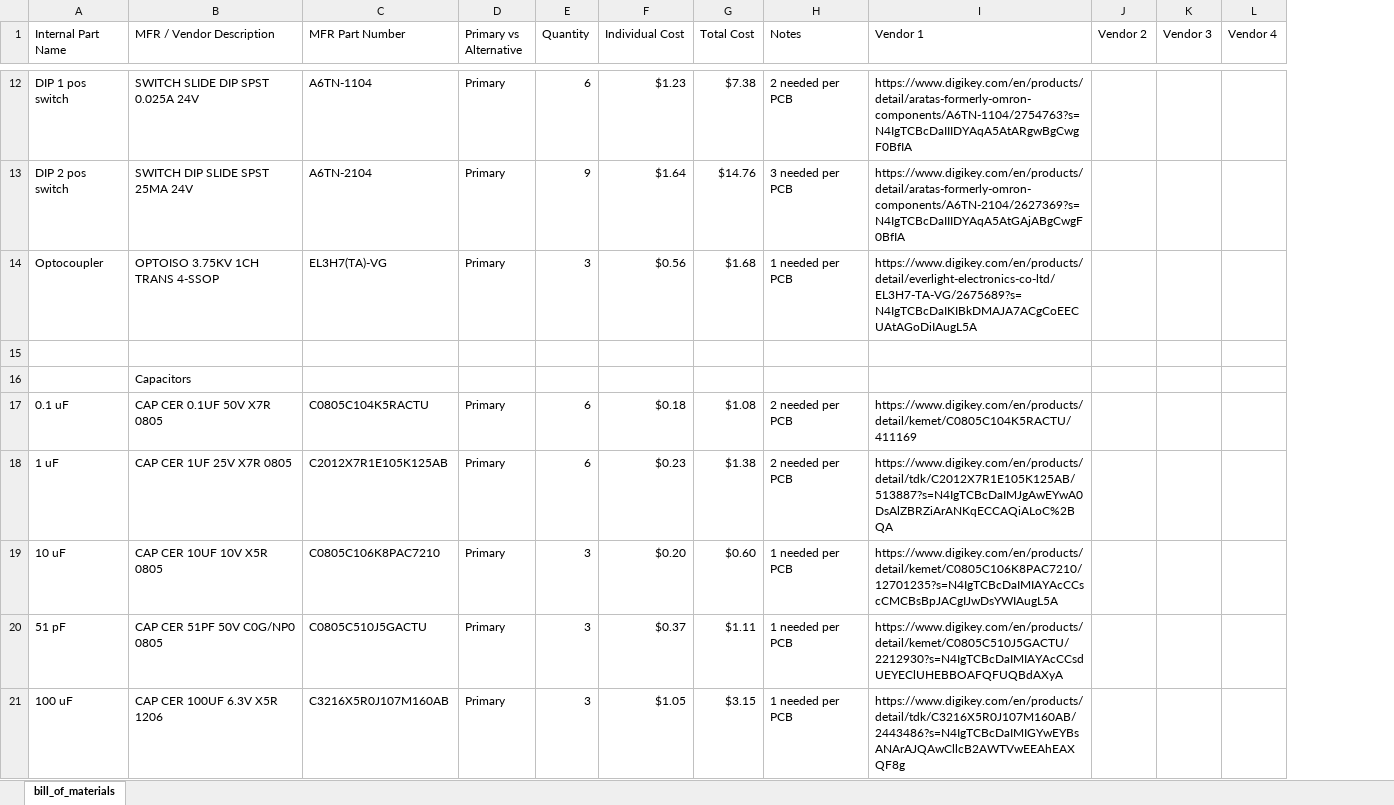
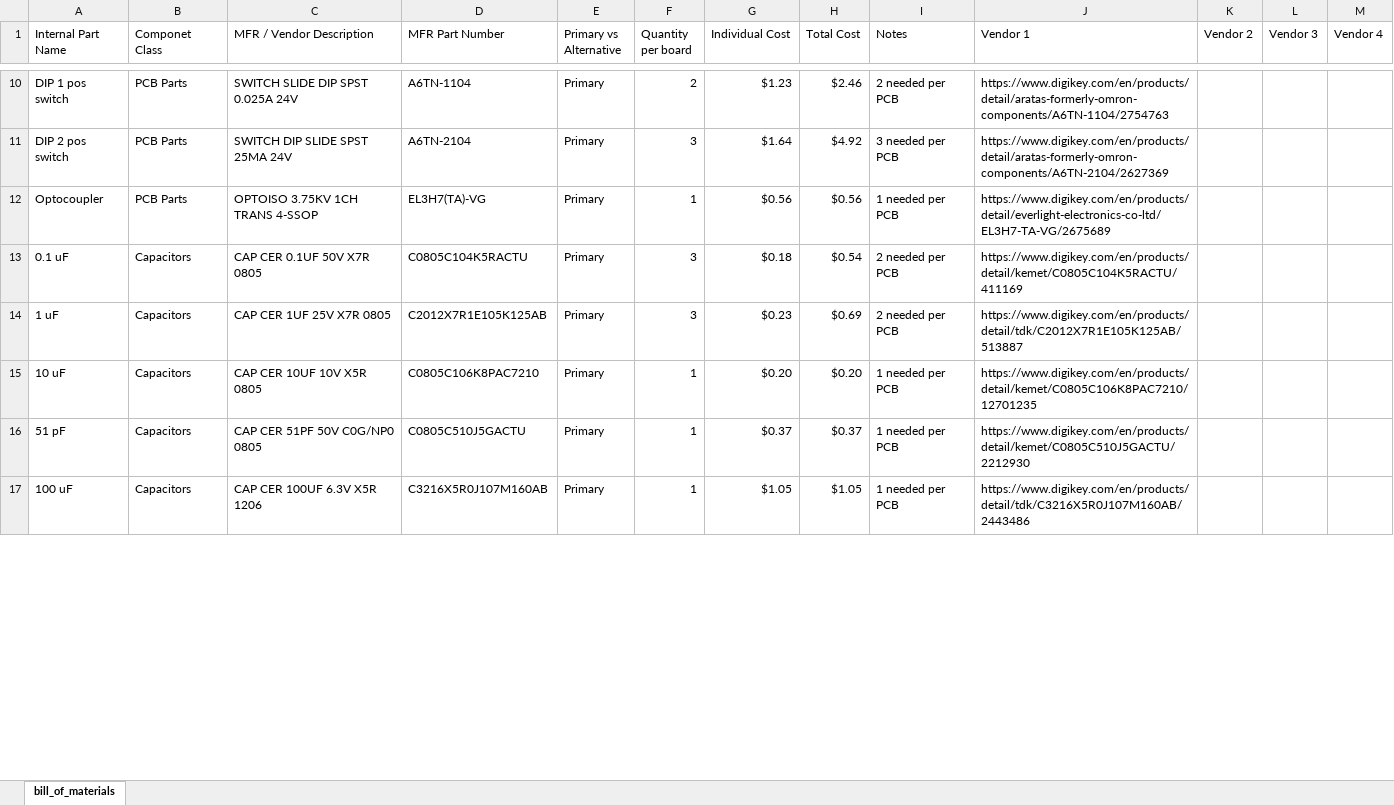
Before and after one commit to ARTS-Laboratory/SEC-DAQ, an Excel workbook: versions/v0.9.2/BOM-v0.9.2.xlsx, sheet bill_of_materials, drawn as a sheet; only a part is shown, gaps mark what is left out; values as stored, in another font and other column widths than the file's, no cell formats; table styles not drawn; removed rows and columns are numbered as before the commit, all else as after; the diff covers the shown part only; the diff names each change by its address in the sheet, - before the commit and + after, or states it on an @@ line.

Commit message:
Update BOM-v0.9.2.xlsx

```diff
--- a/versions/v0.9.2/BOM-v0.9.2.xlsx (sheet bill_of_materials)
+++ b/versions/v0.9.2/BOM-v0.9.2.xlsx (sheet bill_of_materials)
+column B (Componet Class), rows 10-17: PCB Parts | PCB Parts | PCB Parts | Capacitors | Capacitors | Capacitors | Capacitors | Capacitors
-column E (Quantity), rows 12-14: 6 | 9 | 3; rows 17-21: 6 | 6 | 3 | 3 | 3
+column F (Quantity per board), rows 10-17: 2 | 3 | 1 | 3 | 3 | 1 | 1 | 1
-H10 (Total Cost): $7.38
+H10 (Total Cost): $2.46
-J10 (Vendor 1): https://www.digikey.com/en/products/detail/aratas-formerly-omron-components/A6TN-1104/2754763?s=N4IgTCBcDaIIIDYAqA5AtARgwBgCwgF0BfIA
+J10 (Vendor 1): https://www.digikey.com/en/products/detail/aratas-formerly-omron-components/A6TN-1104/2754763
-H11 (Total Cost): $14.76
+H11 (Total Cost): $4.92
-J11 (Vendor 1): https://www.digikey.com/en/products/detail/aratas-formerly-omron-components/A6TN-2104/2627369?s=N4IgTCBcDaIIIDYAqA5AtGAjABgCwgF0BfIA
+J11 (Vendor 1): https://www.digikey.com/en/products/detail/aratas-formerly-omron-components/A6TN-2104/2627369
-H12 (Total Cost): $1.68
+H12 (Total Cost): $0.56
-J12 (Vendor 1): https://www.digikey.com/en/products/detail/everlight-electronics-co-ltd/EL3H7-TA-VG/2675689?s=N4IgTCBcDaIKIBkDMAJA7ACgCoEECUAtAGoDiIAugL5A
+J12 (Vendor 1): https://www.digikey.com/en/products/detail/everlight-electronics-co-ltd/EL3H7-TA-VG/2675689
-row 15: (empty)
-row 16:  | Capacitors
-H13 (Total Cost): $1.08
+H13 (Total Cost): $0.54
-H14 (Total Cost): $1.38
+H14 (Total Cost): $0.69
-J14 (Vendor 1): https://www.digikey.com/en/products/detail/tdk/C2012X7R1E105K125AB/513887?s=N4IgTCBcDaIMJgAwEYwA0DsAlZBRZiArANKqECCAQiALoC%2BQA
+J14 (Vendor 1): https://www.digikey.com/en/products/detail/tdk/C2012X7R1E105K125AB/513887
-H15 (Total Cost): $0.60
+H15 (Total Cost): $0.20
-J15 (Vendor 1): https://www.digikey.com/en/products/detail/kemet/C0805C106K8PAC7210/12701235?s=N4IgTCBcDaIMIAYAcCCscCMCBsBpJACgIJwDsYWIAugL5A
+J15 (Vendor 1): https://www.digikey.com/en/products/detail/kemet/C0805C106K8PAC7210/12701235
-H16 (Total Cost): $1.11
+H16 (Total Cost): $0.37
-J16 (Vendor 1): https://www.digikey.com/en/products/detail/kemet/C0805C510J5GACTU/2212930?s=N4IgTCBcDaIMIAYAcCCsdUEYEClUHEBBOAFQFUQBdAXyA
+J16 (Vendor 1): https://www.digikey.com/en/products/detail/kemet/C0805C510J5GACTU/2212930
-H17 (Total Cost): $3.15
+H17 (Total Cost): $1.05
-J17 (Vendor 1): https://www.digikey.com/en/products/detail/tdk/C3216X5R0J107M160AB/2443486?s=N4IgTCBcDaIMIGYwEYBsANArAJQAwCllcB2AWTVwEEAhEAXQF8g
+J17 (Vendor 1): https://www.digikey.com/en/products/detail/tdk/C3216X5R0J107M160AB/2443486
```
Also changed, not shown: 8 removed rows and 19 edited cells elsewhere in this sheet, cell formats, formulas that keep their value.
